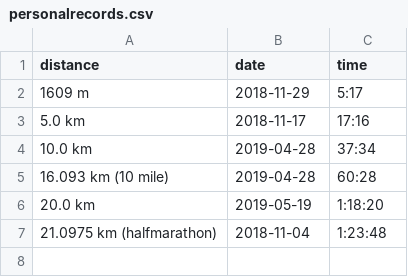
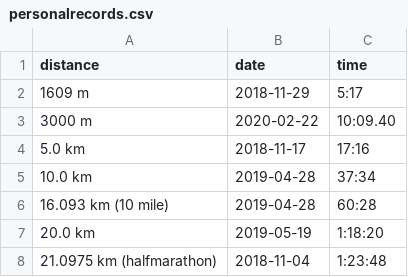
Before and after one commit to ward/run, a CSV file: _data/personalrecords.csv, drawn as a sheet.

```diff
--- a/_data/personalrecords.csv
+++ b/_data/personalrecords.csv
@@ -2,2 +2,3 @@ distance,date,time
 "1609 m",2018-11-29,"5:17"
+"3000 m",2020-02-22,"10:09.40"
 "5.0 km",2018-11-17,"17:16"
```
Also changed, not shown: _data/myresults.csv, 1 other file.
